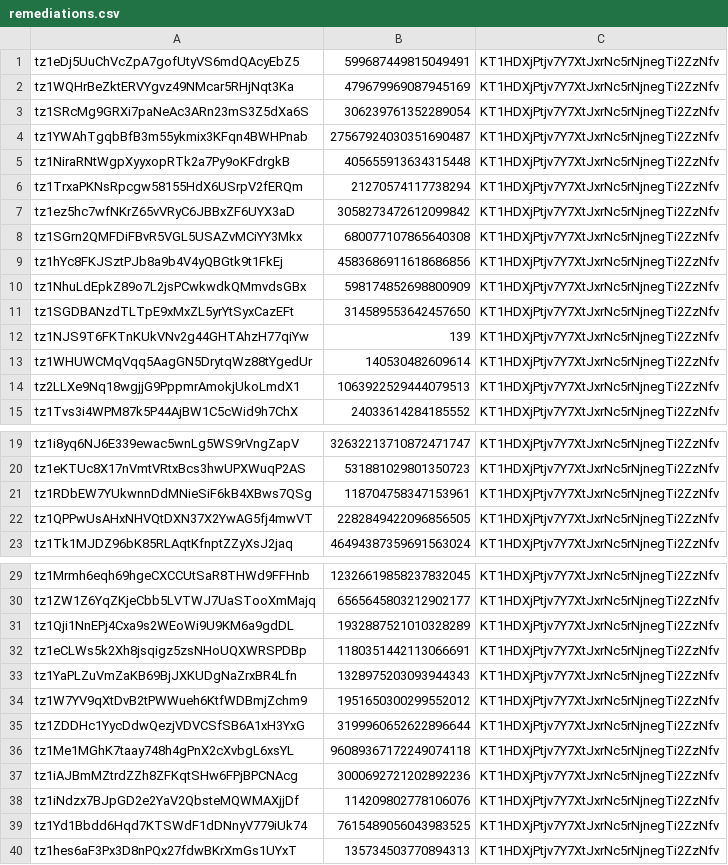
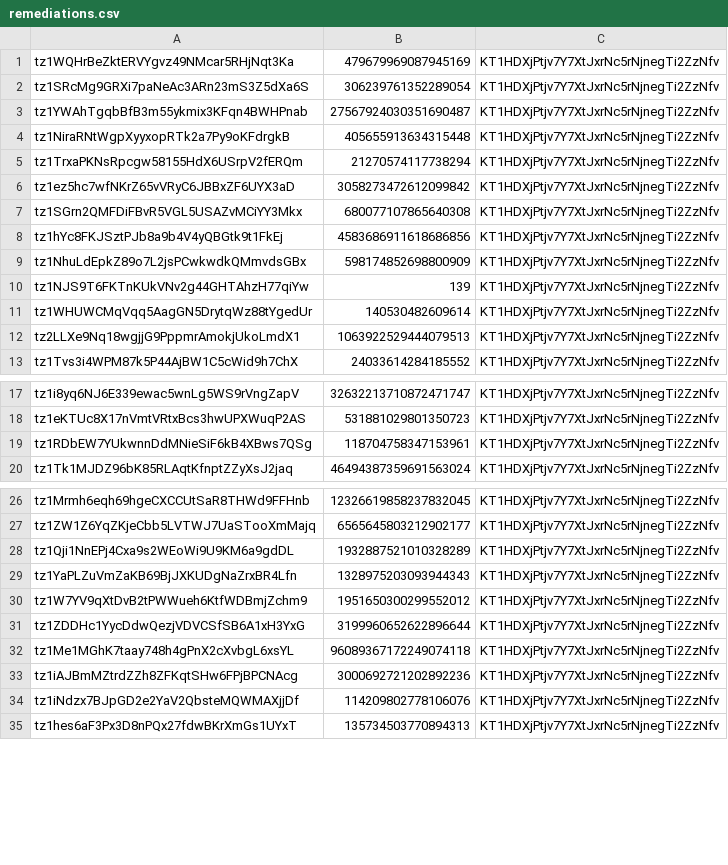
Before and after one commit to Hover-Labs/farm-remediation, a CSV file: remediations.csv, drawn as a sheet; only a part is shown, gaps mark what is left out; the diff covers the shown part only; the diff names each change by its address in the sheet, - before the commit and + after, or states it on an @@ line.

Commit message:
reconcile

```diff
--- a/remediations.csv
+++ b/remediations.csv
-row 1: tz1eDj5UuChVcZpA7gofUtyVS6mdQAcyEbZ5 | 599687449815049491 | KT1HDXjPtjv7Y7XtJxrNc5rNjnegTi2ZzNfv
-row 11: tz1SGDBANzdTLTpE9xMxZL5yrYtSyxCazEFt | 314589553642457650 | KT1HDXjPtjv7Y7XtJxrNc5rNjnegTi2ZzNfv
-row 22: tz1QPPwUsAHxNHVQtDXN37X2YwAG5fj4mwVT | 2282849422096856505 | KT1HDXjPtjv7Y7XtJxrNc5rNjnegTi2ZzNfv
-row 32: tz1eCLWs5k2Xh8jsqigz5zsNHoUQXWRSPDBp | 1180351442113066691 | KT1HDXjPtjv7Y7XtJxrNc5rNjnegTi2ZzNfv
-row 39: tz1Yd1Bbdd6Hqd7KTSWdF1dDNnyV779iUk74 | 7615489056043983525 | KT1HDXjPtjv7Y7XtJxrNc5rNjnegTi2ZzNfv
```
Also changed, not shown: 14 removed rows elsewhere in this file.
